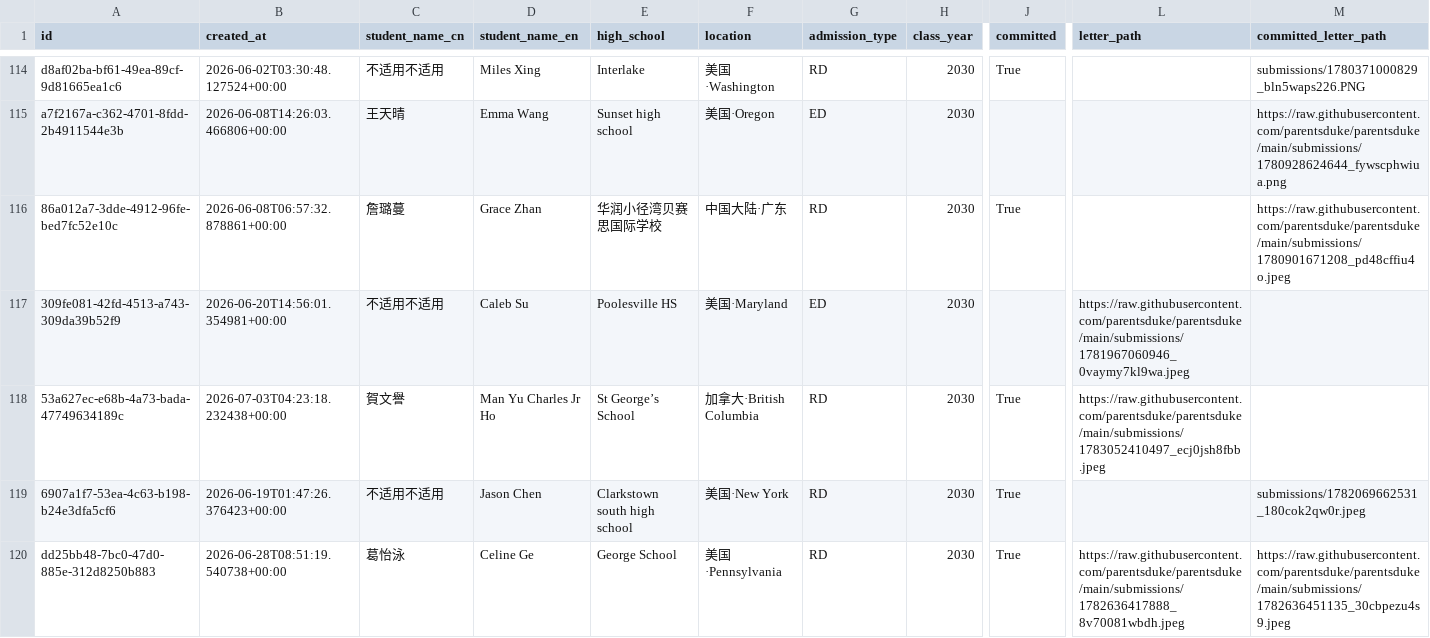
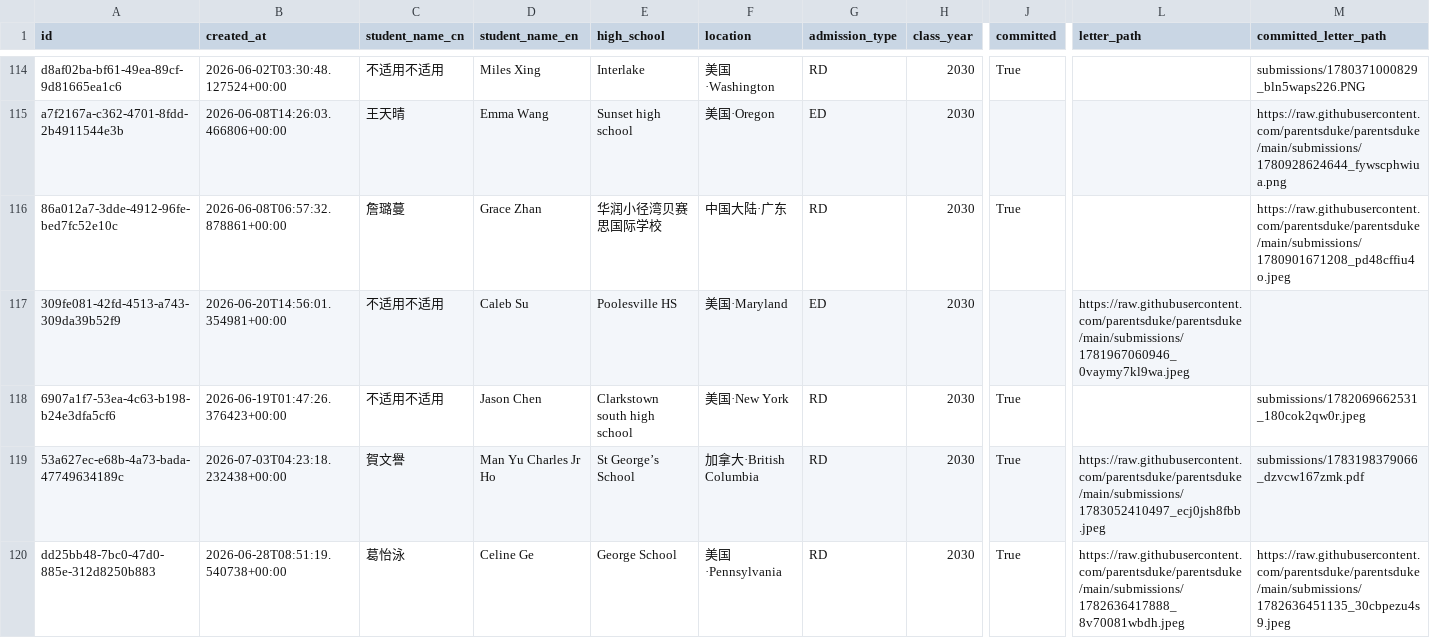
Before and after one commit to parentsduke/parentsduke, a CSV file: backup/latest/admissions_submissions.csv, drawn as a sheet; only a part is shown, gaps mark what is left out; removed rows and columns are numbered as before the commit, all else as after; rows hold the shown columns only; the diff names each change by its address in the sheet, - before the commit and + after, or states it on an @@ line.

```diff
--- a/backup/latest/admissions_submissions.csv
+++ b/backup/latest/admissions_submissions.csv
-row 118: 53a627ec-e68b-4a73-bada-47749634189c | 2026-07-03T04:23:18.232438+00:00 | 賀文譽 | Man Yu Charles Jr Ho | St George’s School | 加拿大·British Columbia | RD | 2030 | True | https://raw.githubusercontent.com/parentsduke/parentsduke/main/submissions/1783052410497_ecj0jsh8fbb.jpeg
+row 119: 53a627ec-e68b-4a73-bada-47749634189c | 2026-07-03T04:23:18.232438+00:00 | 賀文譽 | Man Yu Charles Jr Ho | St George’s School | 加拿大·British Columbia | RD | 2030 | True | https://raw.githubusercontent.com/parentsduke/parentsduke/main/submissions/1783052410497_ecj0jsh8fbb.jpeg | submissions/1783198379066_dzvcw167zmk.pdf
```
Also changed, not shown: backup/latest/private_qr_links.csv, 1 other file.
